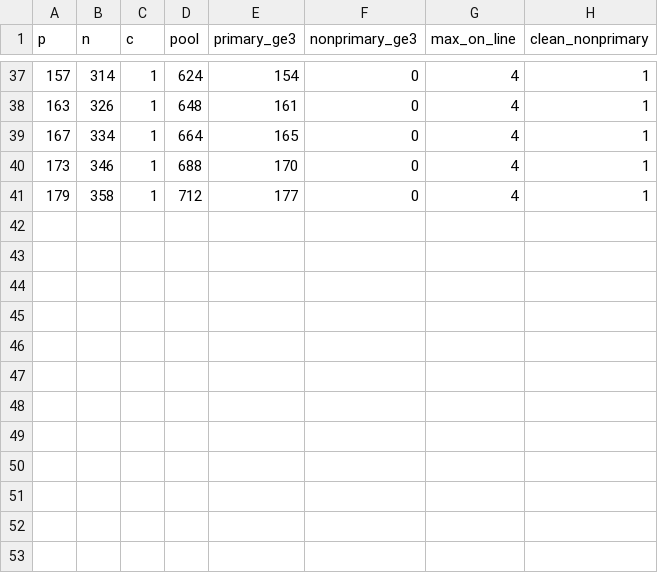
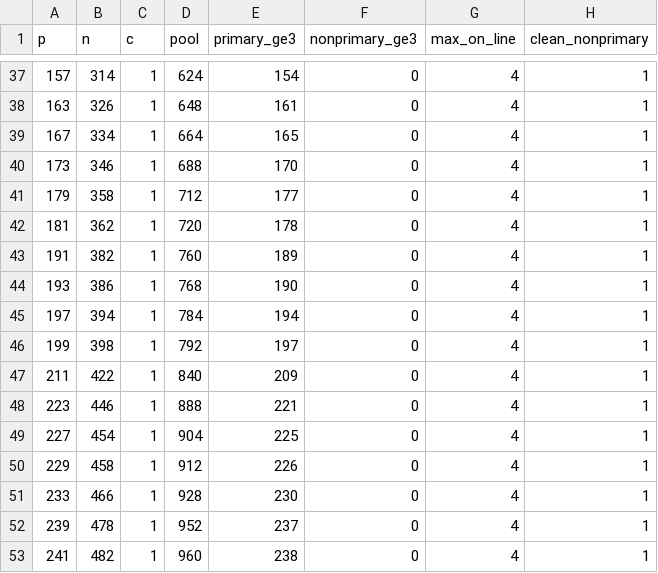
Before and after one commit to Enazzzz/no-three-in-a-line, a CSV file: data/single_h_clean_scan.csv, drawn as a sheet; only a part is shown, gaps mark what is left out; the diff names each change by its address in the sheet, - before the commit and + after, or states it on an @@ line.

```diff
--- a/data/single_h_clean_scan.csv
+++ b/data/single_h_clean_scan.csv
+row 42: 181 | 362 | 1 | 720 | 178 | 0 | 4 | 1
+row 43: 191 | 382 | 1 | 760 | 189 | 0 | 4 | 1
+row 44: 193 | 386 | 1 | 768 | 190 | 0 | 4 | 1
+row 45: 197 | 394 | 1 | 784 | 194 | 0 | 4 | 1
+row 46: 199 | 398 | 1 | 792 | 197 | 0 | 4 | 1
+row 47: 211 | 422 | 1 | 840 | 209 | 0 | 4 | 1
+row 48: 223 | 446 | 1 | 888 | 221 | 0 | 4 | 1
+row 49: 227 | 454 | 1 | 904 | 225 | 0 | 4 | 1
+row 50: 229 | 458 | 1 | 912 | 226 | 0 | 4 | 1
+row 51: 233 | 466 | 1 | 928 | 230 | 0 | 4 | 1
+row 52: 239 | 478 | 1 | 952 | 237 | 0 | 4 | 1
+row 53: 241 | 482 | 1 | 960 | 238 | 0 | 4 | 1
```
Also changed, not shown: 10 other files.
